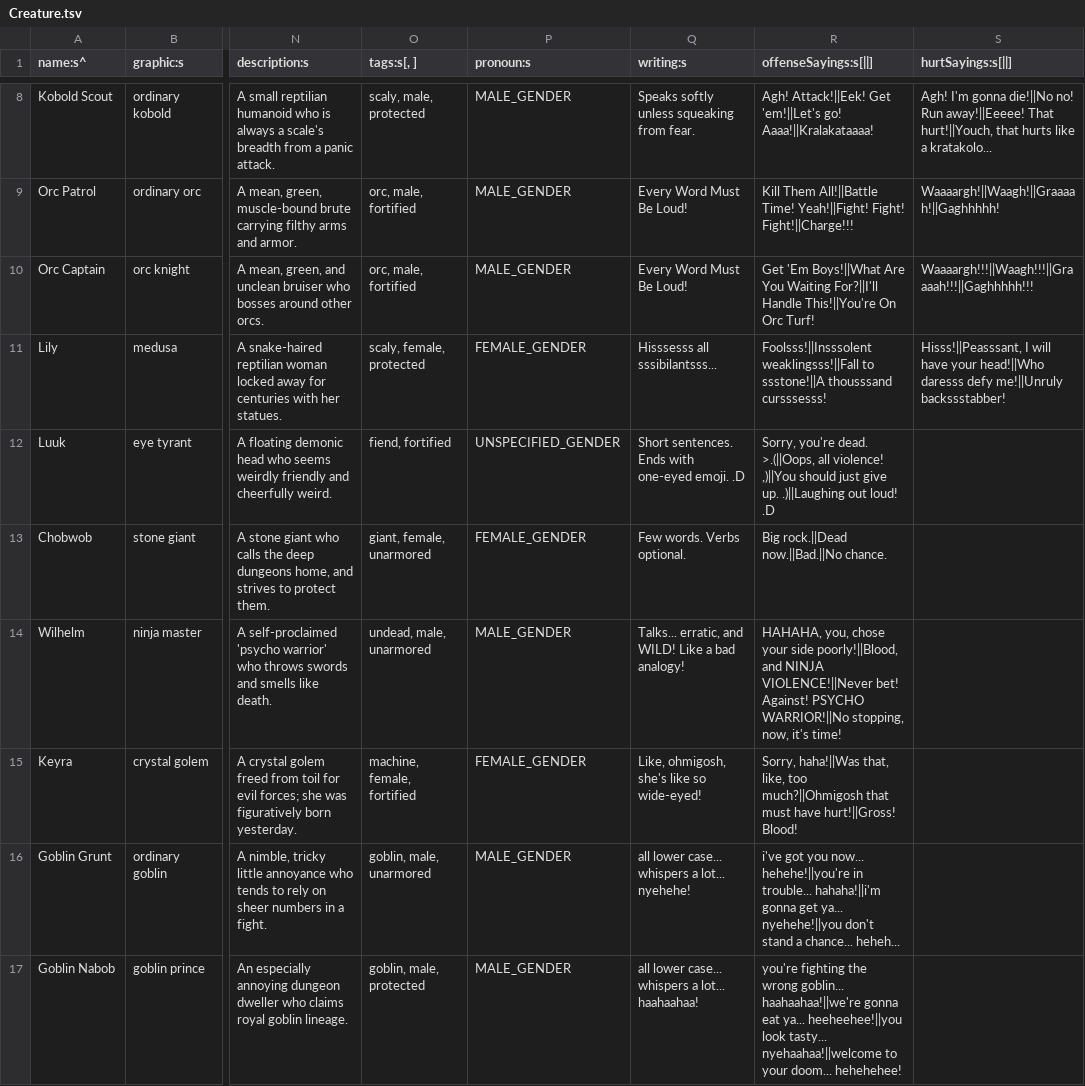
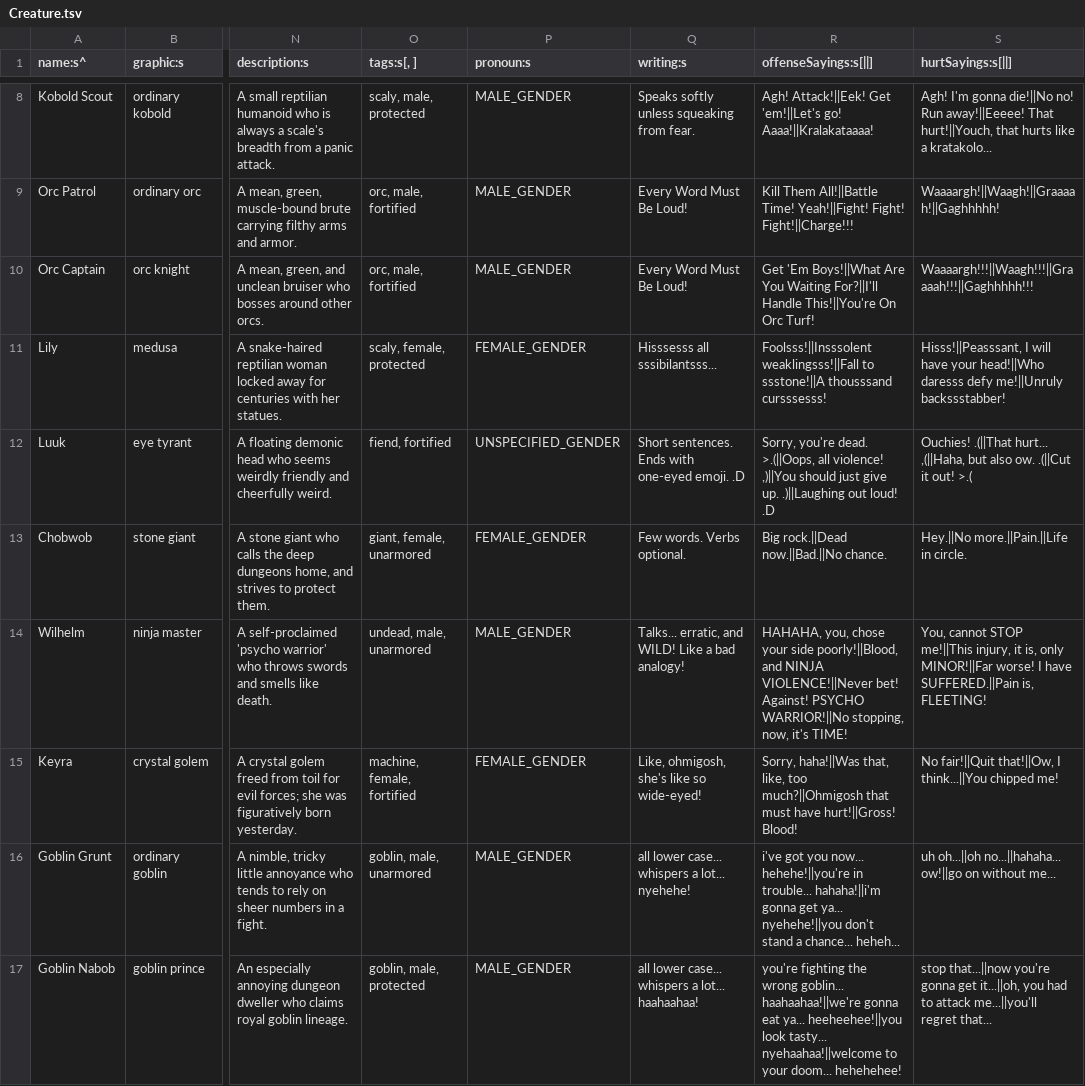
Before and after one commit to tommyettinger/BeneathContempt, a TSV file: data/Creature.tsv, drawn as a sheet; only a part is shown, gaps mark what is left out; the diff names each change by its address in the sheet, - before the commit and + after, or states it on an @@ line.

Commit message:
More hurt sayings.

```diff
--- a/data/Creature.tsv
+++ b/data/Creature.tsv
-S12 (hurtSayings:s[||]): (empty)
+S12 (hurtSayings:s[||]): Ouchies! .(||That hurt... ,(||Haha, but also ow. .(||Cut it out! >.(
-S13 (hurtSayings:s[||]): (empty)
+S13 (hurtSayings:s[||]): Hey.||No more.||Pain.||Life in circle.
-R14 (offenseSayings:s[||]): …now, it's time!
+R14 (offenseSayings:s[||]): …now, it's TIME!
-S14 (hurtSayings:s[||]): (empty)
+S14 (hurtSayings:s[||]): You, cannot STOP me!||This injury, it is, only MINOR!||Far worse! I have SUFFERED.||Pain is, FLEETING!
-S15 (hurtSayings:s[||]): (empty)
+S15 (hurtSayings:s[||]): No fair!||Quit that!||Ow, I think...||You chipped me!
-S16 (hurtSayings:s[||]): (empty)
+S16 (hurtSayings:s[||]): uh oh...||oh no...||hahaha... ow!||go on without me...
-S17 (hurtSayings:s[||]): (empty)
+S17 (hurtSayings:s[||]): stop that...||now you're gonna get it...||oh, you had to attack me...||you'll regret that...
```
